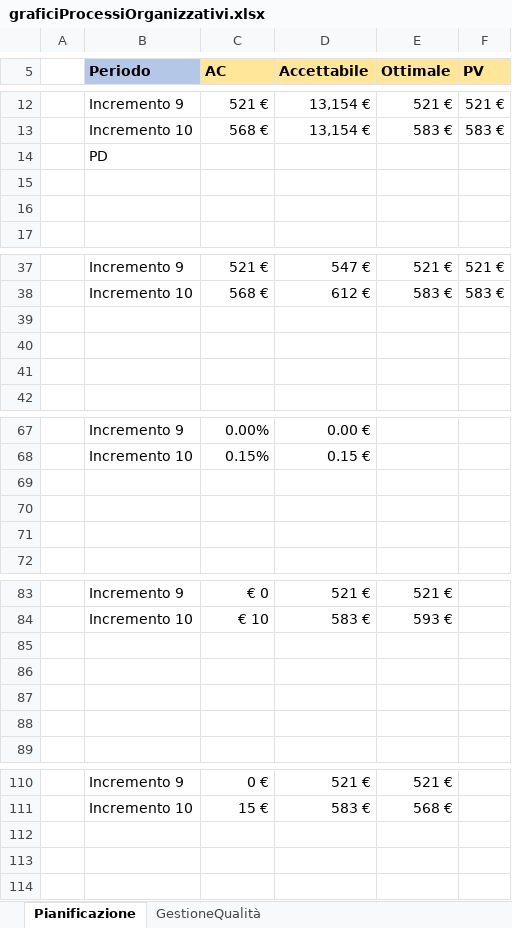
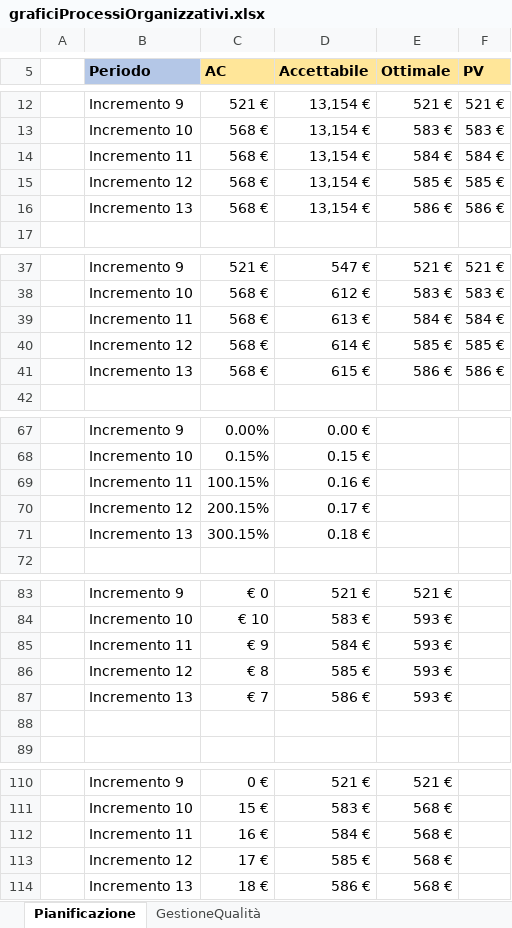
Before and after one commit to Omicron-Team/Documentazione, an Excel workbook: DocumentazioneEsterna/PianoDiQualifica/res/ResocontoAttivitaDiVerifica/res/metriche/grafici/qualitàProcesso/graficiProcessiOrganizzativi.xlsx, sheet Pianificazione, drawn as a sheet; only a part is shown, gaps mark what is left out; values as stored, in another font and other column widths than the file's, no borders; charts and pictures not drawn; removed rows and columns are numbered as before the commit, all else as after; the diff names each change by its address in the sheet, - before the commit and + after, or states it on an @@ line.

Commit message:
Setup grafici per prossimi incrementi

```diff
--- a/DocumentazioneEsterna/PianoDiQualifica/res/ResocontoAttivitaDiVerifica/res/metriche/grafici/qualitàProcesso/graficiProcessiOrganizzativi.xlsx (sheet Pianificazione)
+++ b/DocumentazioneEsterna/PianoDiQualifica/res/ResocontoAttivitaDiVerifica/res/metriche/grafici/qualitàProcesso/graficiProcessiOrganizzativi.xlsx (sheet Pianificazione)
-row 14:  | PD
-row 14: (empty)
+row 14:  | Incremento 11 | 568 € | 13,154 € | 584 € | 584 €
-row 15: (empty)
+row 15:  | Incremento 12 | 568 € | 13,154 € | 585 € | 585 €
+row 16:  | Incremento 13 | 568 € | 13,154 € | 586 € | 586 €
-row 39: (empty)
+row 39:  | Incremento 11 | 568 € | 613 € | 584 € | 584 €
-row 40: (empty)
+row 40:  | Incremento 12 | 568 € | 614 € | 585 € | 585 €
-row 41: (empty)
+row 41:  | Incremento 13 | 568 € | 615 € | 586 € | 586 €
-row 69: (empty)
+row 69:  | Incremento 11 | 100.15% | 0.16 €
-row 70: (empty)
+row 70:  | Incremento 12 | 200.15% | 0.17 €
-row 71: (empty)
+row 71:  | Incremento 13 | 300.15% | 0.18 €
-row 85: (empty)
+row 85:  | Incremento 11 | € 9 | 584 € | 593 €
-row 86: (empty)
+row 86:  | Incremento 12 | € 8 | 585 € | 593 €
-row 87: (empty)
+row 87:  | Incremento 13 | € 7 | 586 € | 593 €
+row 112:  | Incremento 11 | 16 € | 584 € | 568 €
+row 113:  | Incremento 12 | 17 € | 585 € | 568 €
+row 114:  | Incremento 13 | 18 € | 586 € | 568 €
```
Also changed, not shown: sheet GestioneQualità, charts or pictures, DocumentazioneEsterna/PianoDiQualifica/res/ResocontoAttivitaDiVerifica/res/metriche/grafici/qualitàProcesso/graficiProcessiPrimari.xlsx, DocumentazioneEsterna/PianoDiQualifica/res/ResocontoAttivitaDiVerifica/res/metriche/grafici/qualitàProcesso/graficiProcessiSupporto.xlsx, 1 other file.
